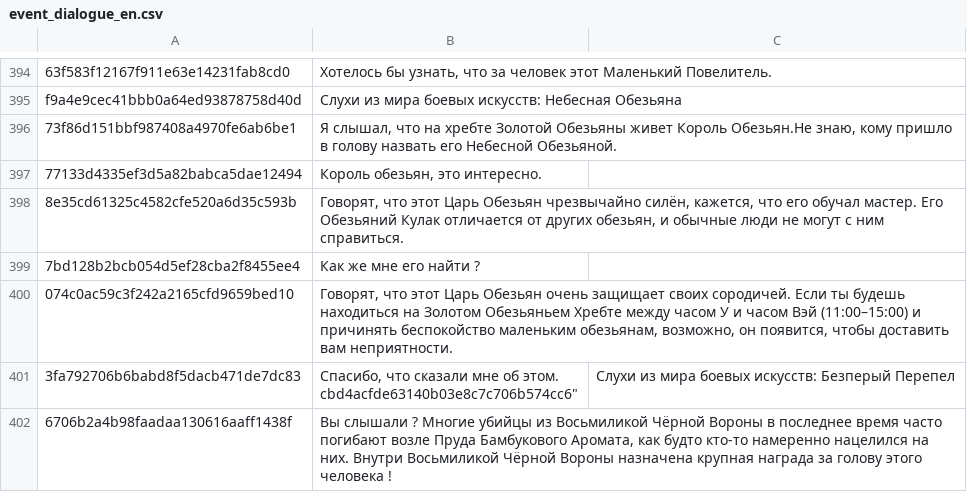
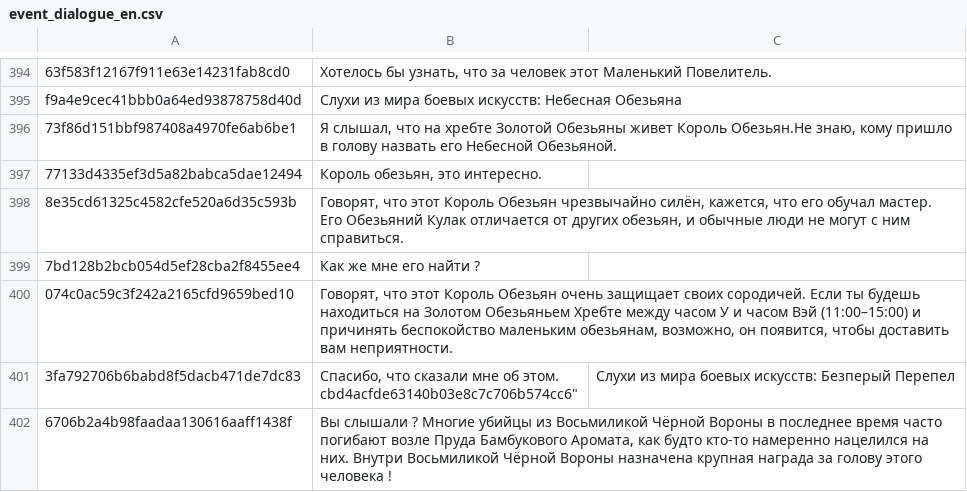
Before and after one commit to Spadn/ru-the-matchless-kungfu, a CSV file: files/Etc/Localization/event_dialogue_en.csv, drawn as a sheet; only a part is shown, gaps mark what is left out.

Commit message:
Update event_dialogue_en.csv
Signed-off-by: Spadn <75017074+Spadn@users.noreply.github.com>

```diff
--- a/files/Etc/Localization/event_dialogue_en.csv
+++ b/files/Etc/Localization/event_dialogue_en.csv
@@ -397,5 +397,5 @@
 "77133d4335ef3d5a82babca5dae12494","Король обезьян, это интересно."
-"8e35cd61325c4582cfe520a6d35c593b","Говорят, что этот Царь Обезьян чрезвычайно силён, кажется, что его обучал мастер. Его Обезьяний Кулак отличается от других обезьян, и обычные люди не могут с ним справиться."
+"8e35cd61325c4582cfe520a6d35c593b","Говорят, что этот Король Обезьян чрезвычайно силён, кажется, что его обучал мастер. Его Обезьяний Кулак отличается от других обезьян, и обычные люди не могут с ним справиться."
 "7bd128b2bcb054d5ef28cba2f8455ee4","Как же мне его найти ?"
-"074c0ac59c3f242a2165cfd9659bed10","Говорят, что этот Царь Обезьян очень защищает своих сородичей. Если ты будешь находиться на Золотом Обезьяньем Хребте между часом У и часом Вэй (11:00–15:00) и причинять беспокойство маленьким обезьянам, возможно, он появится, чтобы доставить вам неприятности."
+"074c0ac59c3f242a2165cfd9659bed10","Говорят, что этот Король Обезьян очень защищает своих сородичей. Если ты будешь находиться на Золотом Обезьяньем Хребте между часом У и часом Вэй (11:00–15:00) и причинять беспокойство маленьким обезьянам, возможно, он появится, чтобы доставить вам неприятности."
 "3fa792706b6babd8f5dacb471de7dc83","Спасибо, что сказали мне об этом.
```
